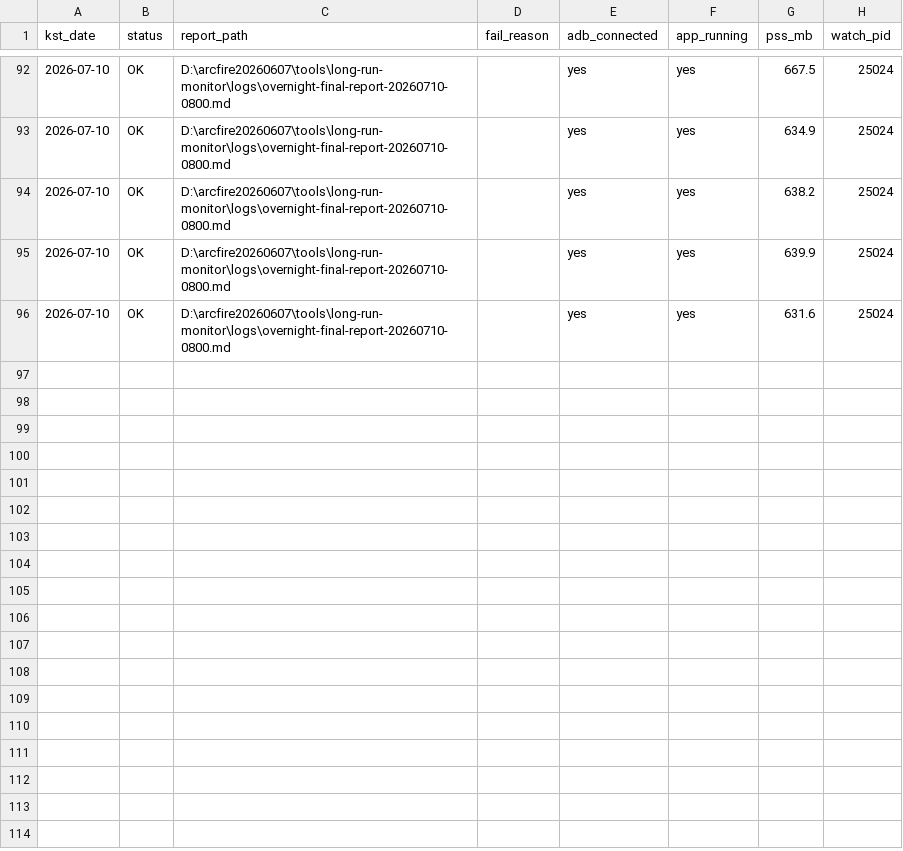
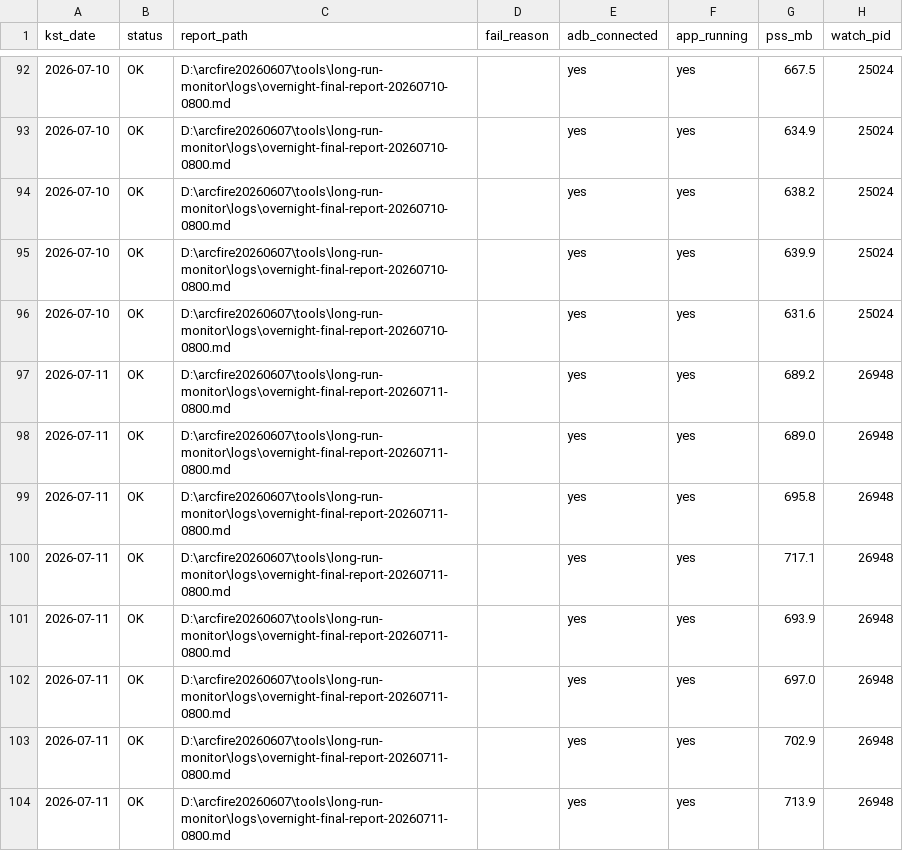
Before and after one commit to EOMIKJIN/arcfire20260608, a CSV file: tools/long-run-monitor/logs/daily-8am-report-ledger.csv, drawn as a sheet; only a part is shown, gaps mark what is left out; the diff names each change by its address in the sheet, - before the commit and + after, or states it on an @@ line.

Commit message:
chore(daily): snapshot 2026-07-12 (KST)

```diff
--- a/tools/long-run-monitor/logs/daily-8am-report-ledger.csv
+++ b/tools/long-run-monitor/logs/daily-8am-report-ledger.csv
+row 97: 2026-07-11 | OK | D:\arcfire20260607\tools\long-run-monitor\logs\overnight-final-report-20260711-0800.md |  | yes | yes | 689.2 | 26948
+row 98: 2026-07-11 | OK | D:\arcfire20260607\tools\long-run-monitor\logs\overnight-final-report-20260711-0800.md |  | yes | yes | 689.0 | 26948
+row 99: 2026-07-11 | OK | D:\arcfire20260607\tools\long-run-monitor\logs\overnight-final-report-20260711-0800.md |  | yes | yes | 695.8 | 26948
+row 100: 2026-07-11 | OK | D:\arcfire20260607\tools\long-run-monitor\logs\overnight-final-report-20260711-0800.md |  | yes | yes | 717.1 | 26948
+row 101: 2026-07-11 | OK | D:\arcfire20260607\tools\long-run-monitor\logs\overnight-final-report-20260711-0800.md |  | yes | yes | 693.9 | 26948
+row 102: 2026-07-11 | OK | D:\arcfire20260607\tools\long-run-monitor\logs\overnight-final-report-20260711-0800.md |  | yes | yes | 697.0 | 26948
+row 103: 2026-07-11 | OK | D:\arcfire20260607\tools\long-run-monitor\logs\overnight-final-report-20260711-0800.md |  | yes | yes | 702.9 | 26948
+row 104: 2026-07-11 | OK | D:\arcfire20260607\tools\long-run-monitor\logs\overnight-final-report-20260711-0800.md |  | yes | yes | 713.9 | 26948
```
Also changed, not shown: 44 other files.
